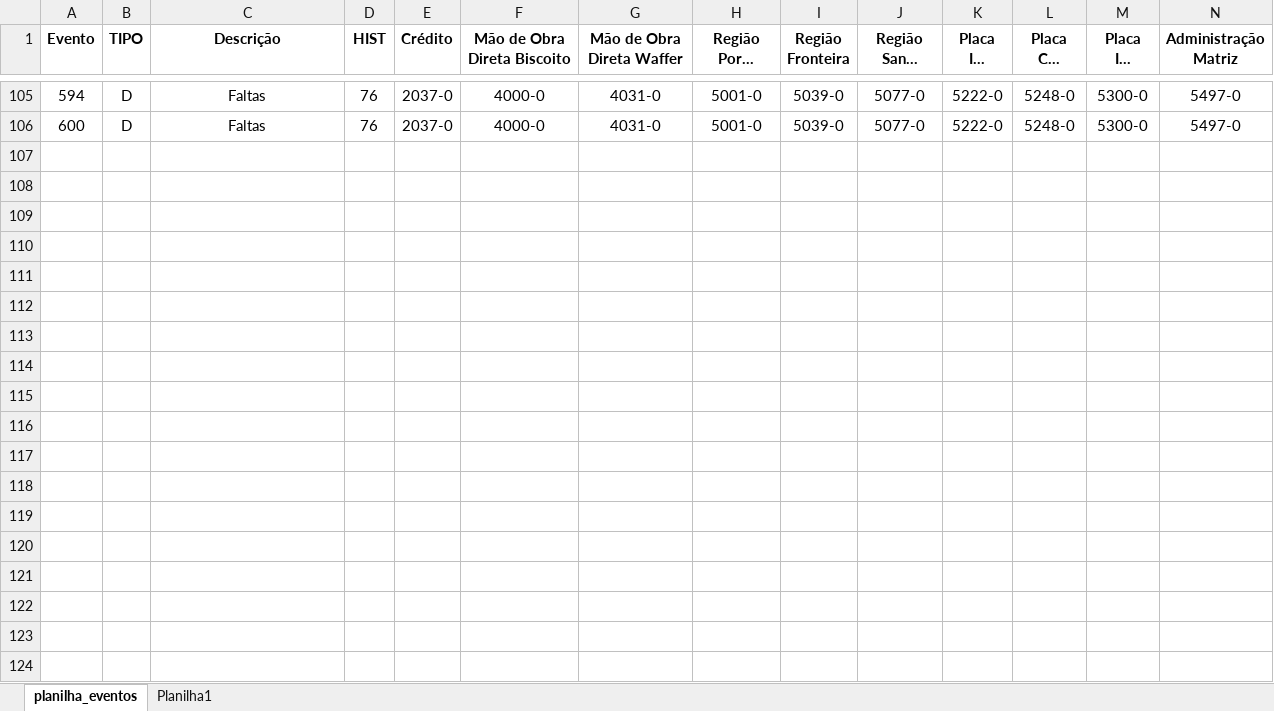
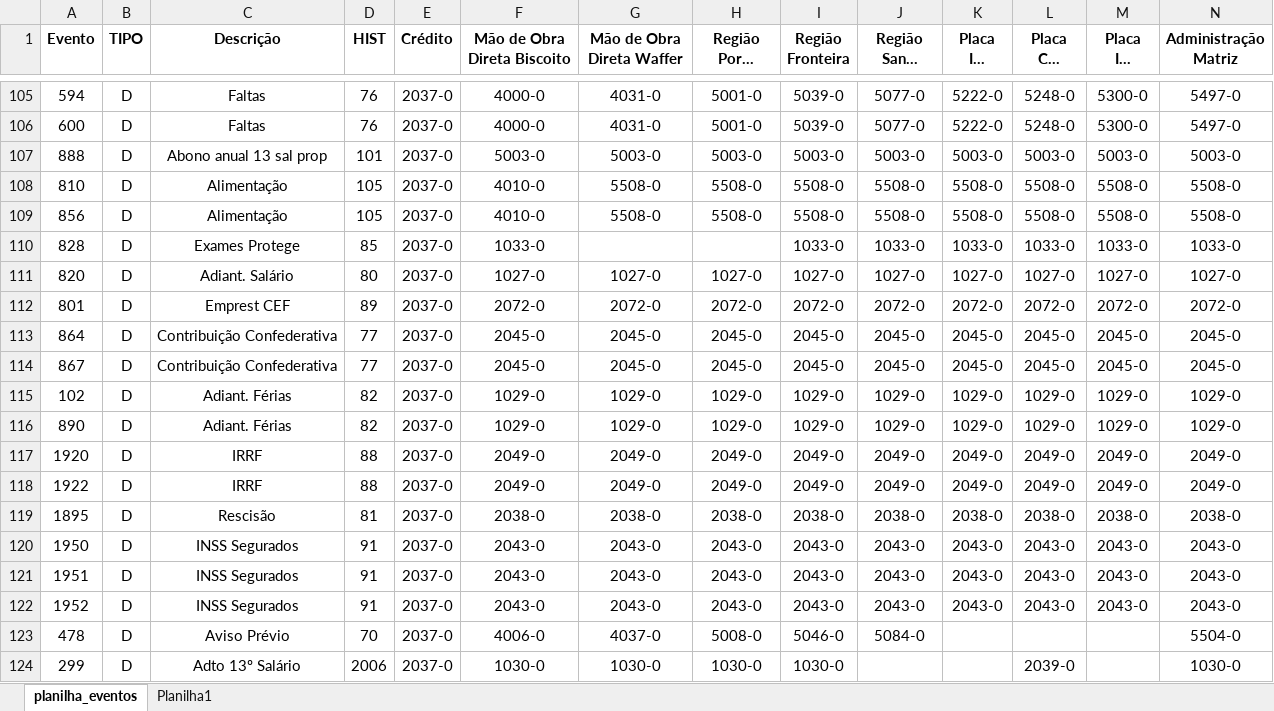
Before and after one commit to diogoheck/parametrizacao_folha_redol, an Excel workbook: eventos.xlsx, sheet planilha_eventos, drawn as a sheet; only a part is shown, gaps mark what is left out; long unchanged cells end in …; values as stored, in another font and other column widths than the file's, no borders; rows hold the shown columns only; the diff covers the shown part only; the diff names each change by its address in the sheet, - before the commit and + after, or states it on an @@ line.

```diff
--- a/eventos.xlsx (sheet planilha_eventos)
+++ b/eventos.xlsx (sheet planilha_eventos)
+row 107: 888 | D | Abono anual 13 sal prop | 101 | 2037-0 | 5003-0 | 5003-0 | 5003-0 | 5003-0 | 5003-0 | 5003-0 | 5003-0 | 5003-0 | 5003-0
+row 108: 810 | D | Alimentação | 105 | 2037-0 | 4010-0 | 5508-0 | 5508-0 | 5508-0 | 5508-0 | 5508-0 | 5508-0 | 5508-0 | 5508-0
+row 109: 856 | D | Alimentação | 105 | 2037-0 | 4010-0 | 5508-0 | 5508-0 | 5508-0 | 5508-0 | 5508-0 | 5508-0 | 5508-0 | 5508-0
+row 110: 828 | D | Exames Protege | 85 | 2037-0 | 1033-0 |  |  | 1033-0 | 1033-0 | 1033-0 | 1033-0 | 1033-0 | 1033-0
+row 111: 820 | D | Adiant. Salário | 80 | 2037-0 | 1027-0 | 1027-0 | 1027-0 | 1027-0 | 1027-0 | 1027-0 | 1027-0 | 1027-0 | 1027-0
+row 112: 801 | D | Emprest CEF | 89 | 2037-0 | 2072-0 | 2072-0 | 2072-0 | 2072-0 | 2072-0 | 2072-0 | 2072-0 | 2072-0 | 2072-0
+row 113: 864 | D | Contribuição Confederativa | 77 | 2037-0 | 2045-0 | 2045-0 | 2045-0 | 2045-0 | 2045-0 | 2045-0 | 2045-0 | 2045-0 | 2045-0
+row 114: 867 | D | Contribuição Confederativa | 77 | 2037-0 | 2045-0 | 2045-0 | 2045-0 | 2045-0 | 2045-0 | 2045-0 | 2045-0 | 2045-0 | 2045-0
+row 115: 102 | D | Adiant. Férias | 82 | 2037-0 | 1029-0 | 1029-0 | 1029-0 | 1029-0 | 1029-0 | 1029-0 | 1029-0 | 1029-0 | 1029-0
+row 116: 890 | D | Adiant. Férias | 82 | 2037-0 | 1029-0 | 1029-0 | 1029-0 | 1029-0 | 1029-0 | 1029-0 | 1029-0 | 1029-0 | 1029-0
+row 117: 1920 | D | IRRF | 88 | 2037-0 | 2049-0 | 2049-0 | 2049-0 | 2049-0 | 2049-0 | 2049-0 | 2049-0 | 2049-0 | 2049-0
+row 118: 1922 | D | IRRF | 88 | 2037-0 | 2049-0 | 2049-0 | 2049-0 | 2049-0 | 2049-0 | 2049-0 | 2049-0 | 2049-0 | 2049-0
+row 119: 1895 | D | Rescisão | 81 | 2037-0 | 2038-0 | 2038-0 | 2038-0 | 2038-0 | 2038-0 | 2038-0 | 2038-0 | 2038-0 | 2038-0
+row 120: 1950 | D | INSS Segurados | 91 | 2037-0 | 2043-0 | 2043-0 | 2043-0 | 2043-0 | 2043-0 | 2043-0 | 2043-0 | 2043-0 | 2043-0
+row 121: 1951 | D | INSS Segurados | 91 | 2037-0 | 2043-0 | 2043-0 | 2043-0 | 2043-0 | 2043-0 | 2043-0 | 2043-0 | 2043-0 | 2043-0
+row 122: 1952 | D | INSS Segurados | 91 | 2037-0 | 2043-0 | 2043-0 | 2043-0 | 2043-0 | 2043-0 | 2043-0 | 2043-0 | 2043-0 | 2043-0
+row 123: 478 | D | Aviso Prévio | 70 | 2037-0 | 4006-0 | 4037-0 | 5008-0 | 5046-0 | 5084-0 |  |  |  | 5504-0
+row 124: 299 | D | Adto 13º Salário | 2006 | 2037-0 | 1030-0 | 1030-0 | 1030-0 | 1030-0 |  |  | 2039-0 |  | 1030-0
```
Also changed, not shown: 15 added rows elsewhere in this sheet, 1 other file.
